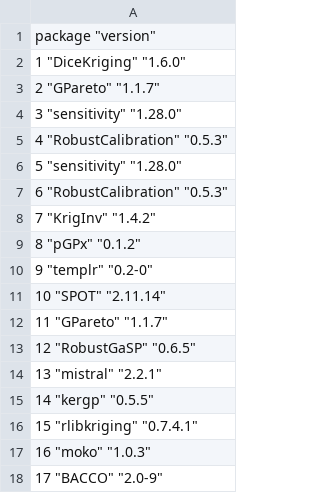
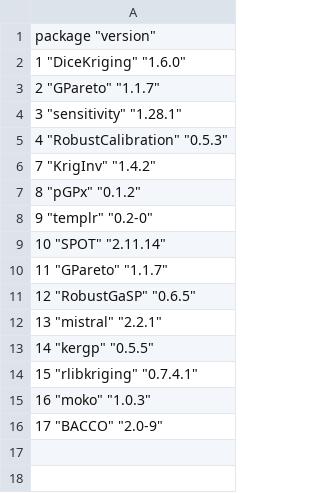
Before and after one commit to MASCOTNUM/watch-software-updates, a CSV file: r_packages.csv, drawn as a sheet.

Commit message:
r_packages.csv: sensitivity 1.28.1

```diff
--- a/r_packages.csv
+++ b/r_packages.csv
@@ -3,6 +3,4 @@
 "2" "GPareto" "1.1.7"
-"3" "sensitivity" "1.28.0"
+"3" "sensitivity" "1.28.1"
 "4" "RobustCalibration" "0.5.3"
-"5" "sensitivity" "1.28.0"
-"6" "RobustCalibration" "0.5.3"
 "7" "KrigInv" "1.4.2"
```
